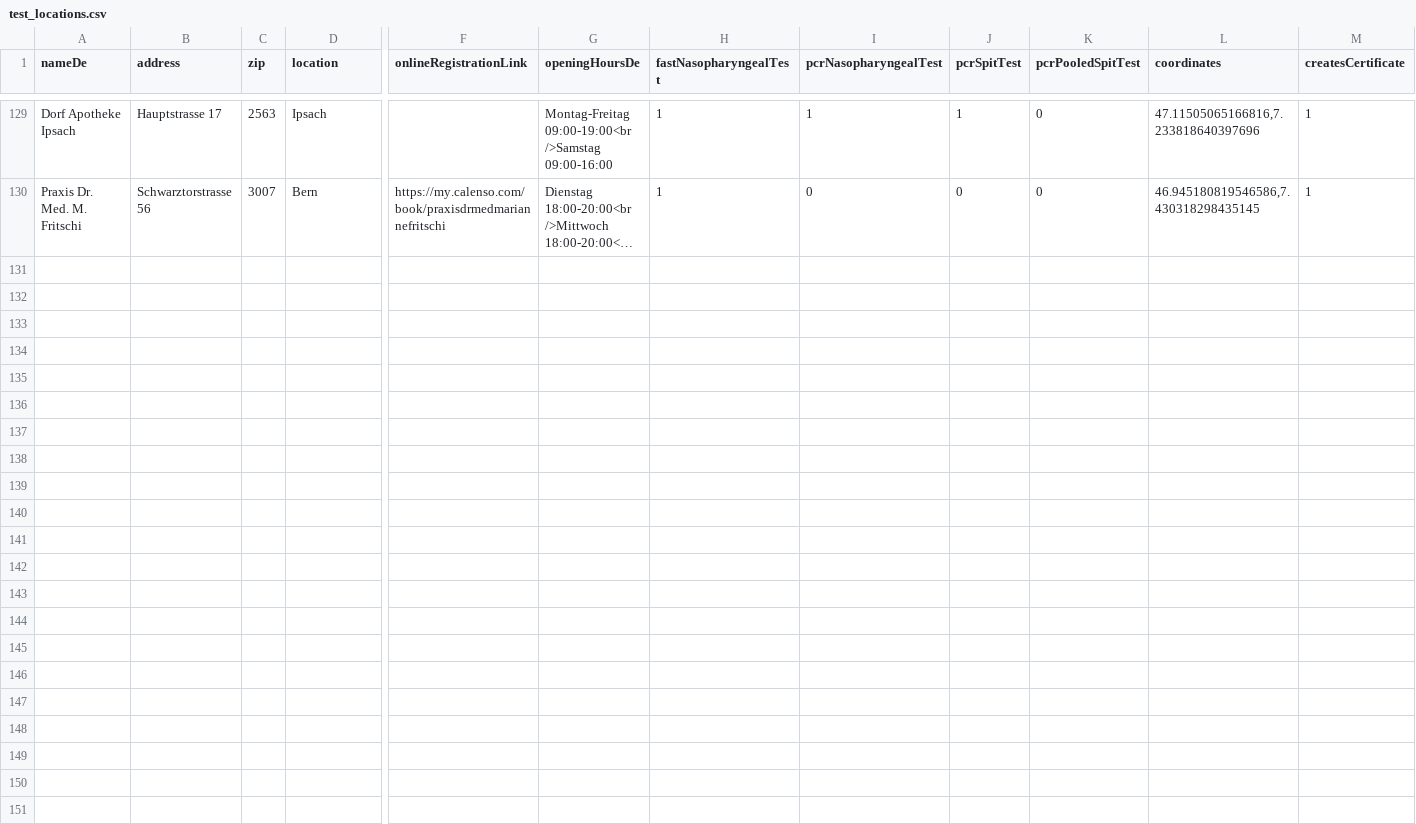
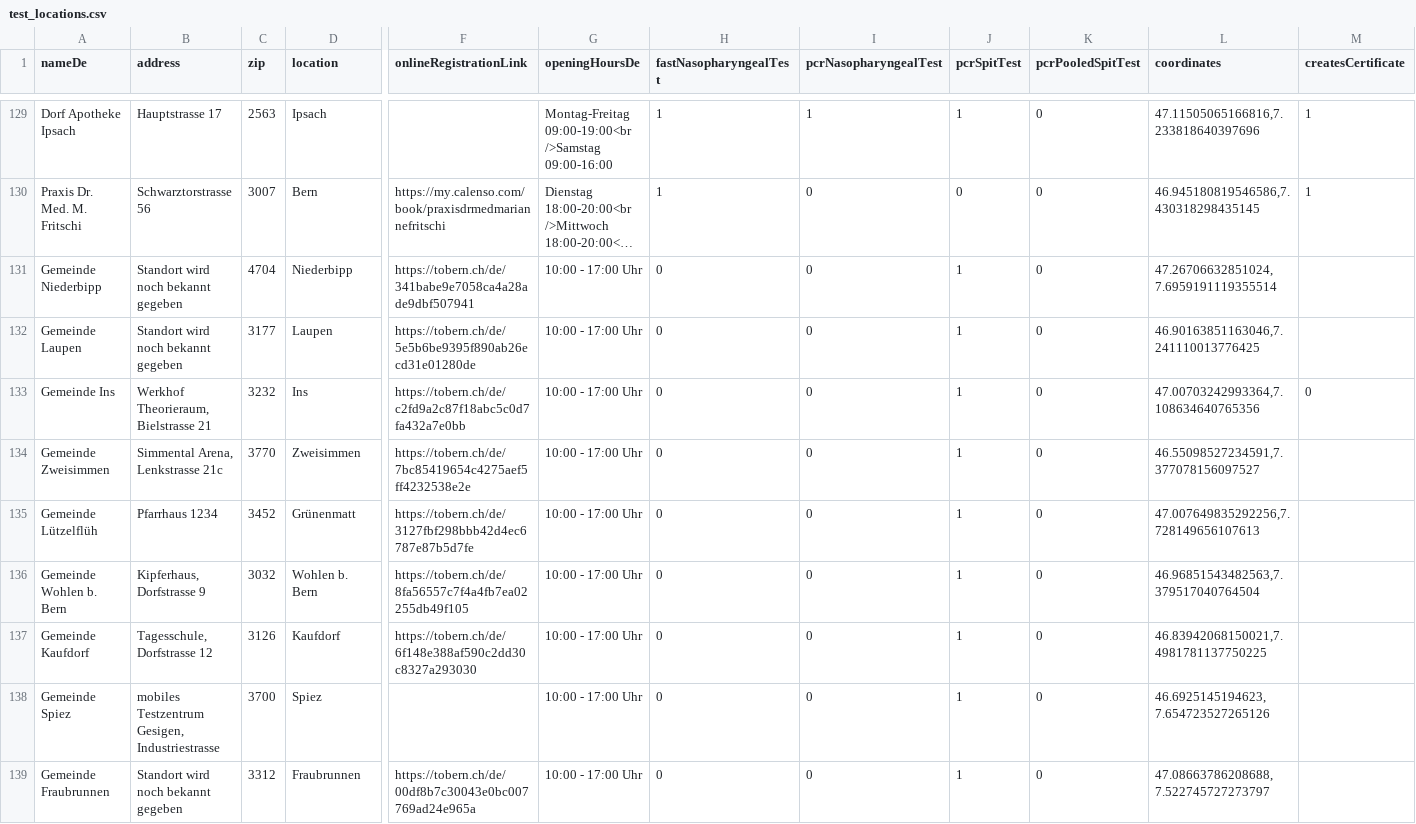
Before and after one commit to openDataBE/TestOffer, a CSV file: test_locations.csv, drawn as a sheet; only a part is shown, gaps mark what is left out; long unchanged cells end in …; rows hold the shown columns only; the diff names each change by its address in the sheet, - before the commit and + after, or states it on an @@ line.

Commit message:
Update test_locations.csv

```diff
--- a/test_locations.csv
+++ b/test_locations.csv
+row 131: Gemeinde Niederbipp | Standort wird noch bekannt gegeben | 4704 | Niederbipp | https://tobern.ch/de/341babe9e7058ca4a28ade9dbf507941 | 10:00 - 17:00 Uhr | 0 | 0 | 1 | 0 | 47.26706632851024, 7.6959191119355514
+row 132: Gemeinde Laupen | Standort wird noch bekannt gegeben | 3177 | Laupen | https://tobern.ch/de/5e5b6be9395f890ab26ecd31e01280de | 10:00 - 17:00 Uhr | 0 | 0 | 1 | 0 | 46.90163851163046,7.241110013776425
+row 133: Gemeinde Ins | Werkhof Theorieraum, Bielstrasse 21 | 3232 | Ins | https://tobern.ch/de/c2fd9a2c87f18abc5c0d7fa432a7e0bb | 10:00 - 17:00 Uhr | 0 | 0 | 1 | 0 | 47.00703242993364,7.108634640765356 | 0
+row 134: Gemeinde Zweisimmen | Simmental Arena, Lenkstrasse 21c | 3770 | Zweisimmen | https://tobern.ch/de/7bc85419654c4275aef5ff4232538e2e | 10:00 - 17:00 Uhr | 0 | 0 | 1 | 0 | 46.55098527234591,7.377078156097527
+row 135: Gemeinde Lützelflüh | Pfarrhaus 1234 | 3452 | Grünenmatt | https://tobern.ch/de/3127fbf298bbb42d4ec6787e87b5d7fe | 10:00 - 17:00 Uhr | 0 | 0 | 1 | 0 | 47.007649835292256,7.728149656107613
+row 136: Gemeinde Wohlen b. Bern | Kipferhaus, Dorfstrasse 9 | 3032 | Wohlen b. Bern | https://tobern.ch/de/8fa56557c7f4a4fb7ea02255db49f105 | 10:00 - 17:00 Uhr | 0 | 0 | 1 | 0 | 46.96851543482563,7.379517040764504
+row 137: Gemeinde Kaufdorf | Tagesschule, Dorfstrasse 12 | 3126 | Kaufdorf | https://tobern.ch/de/6f148e388af590c2dd30c8327a293030 | 10:00 - 17:00 Uhr | 0 | 0 | 1 | 0 | 46.83942068150021,7.4981781137750225
+row 138: Gemeinde Spiez | mobiles Testzentrum Gesigen, Industriestrasse | 3700 | Spiez |  | 10:00 - 17:00 Uhr | 0 | 0 | 1 | 0 | 46.6925145194623, 7.654723527265126
+row 139: Gemeinde Fraubrunnen | Standort wird noch bekannt gegeben | 3312 | Fraubrunnen | https://tobern.ch/de/00df8b7c30043e0bc007769ad24e965a | 10:00 - 17:00 Uhr | 0 | 0 | 1 | 0 | 47.08663786208688, 7.522745727273797
```
